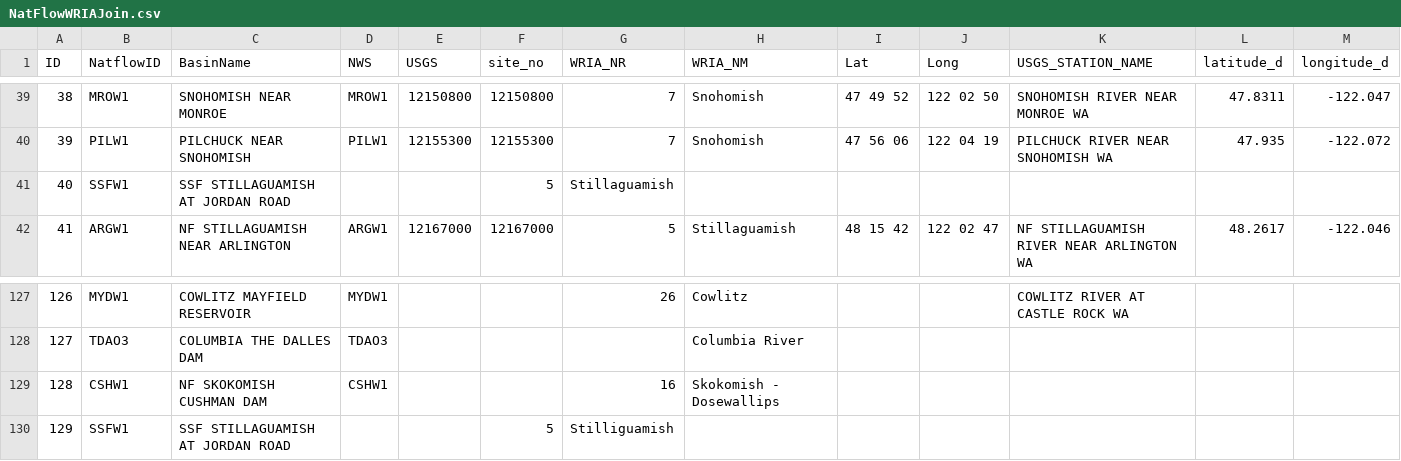
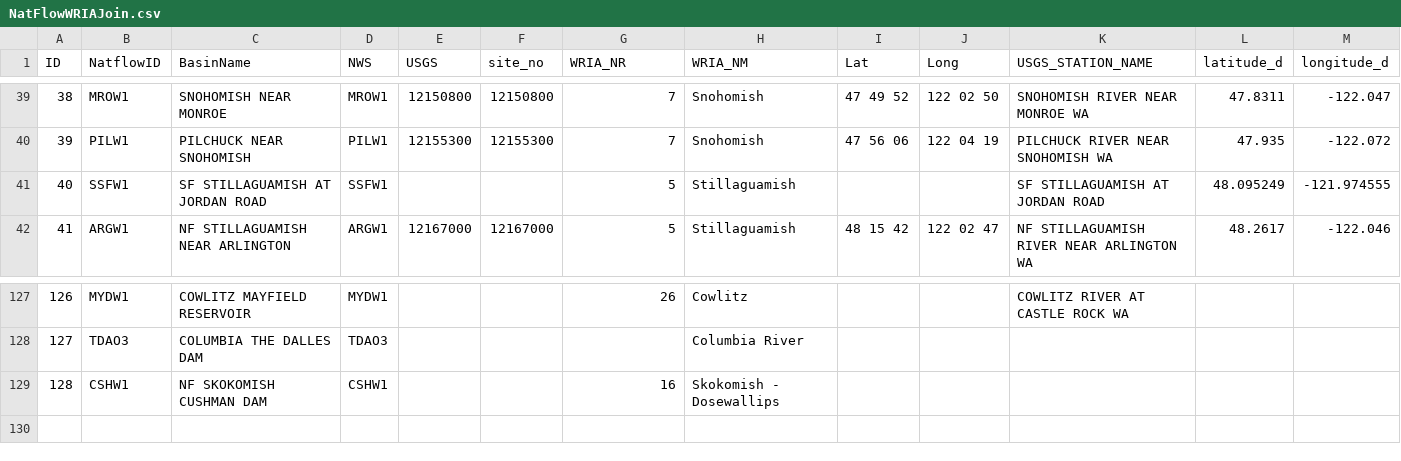
Before and after one commit to jeffmarti/data, a CSV file: NatFlowWRIAJoin.csv, drawn as a sheet; only a part is shown, gaps mark what is left out; the diff names each change by its address in the sheet, - before the commit and + after, or states it on an @@ line.

Commit message:
Update NatFlowWRIAJoin.csv

```diff
--- a/NatFlowWRIAJoin.csv
+++ b/NatFlowWRIAJoin.csv
-C41 (BasinName): SSF STILLAGUAMISH AT JORDAN ROAD
+C41 (BasinName): SF STILLAGUAMISH AT JORDAN ROAD
-D41 (NWS): (empty)
+D41 (NWS): SSFW1
-F41 (site_no): 5
+F41 (site_no): (empty)
-G41 (WRIA_NR): Stillaguamish
+G41 (WRIA_NR): 5
-H41 (WRIA_NM): (empty)
+H41 (WRIA_NM): Stillaguamish
-K41 (USGS_STATION_NAME): (empty)
+K41 (USGS_STATION_NAME): SF STILLAGUAMISH AT JORDAN ROAD
-L41 (latitude_d): (empty)
+L41 (latitude_d): 48.095249
-M41 (longitude_d): (empty)
+M41 (longitude_d): -121.974555
-row 130: 129 | SSFW1 | SSF STILLAGUAMISH AT JORDAN ROAD |  |  | 5 | Stilliguamish
```
